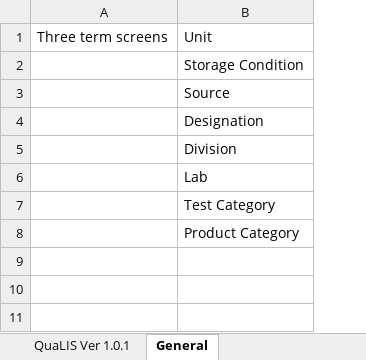
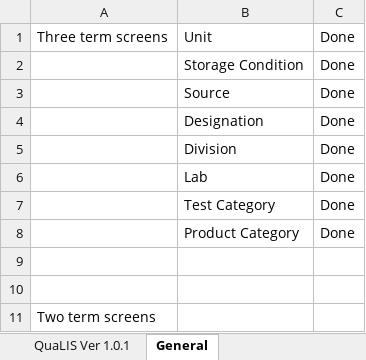
Before and after one commit to LIMS-ReactJS/QuaLIS-Document, an Excel workbook: Work Plan.xlsx, sheet General, drawn as a sheet; values as stored, in another font and other column widths than the file's, no borders; the diff names each change by its address in the sheet, - before the commit and + after, or states it on an @@ line.

Commit message:
Update Work Plan.xlsx

```diff
--- a/Work Plan.xlsx (sheet General)
+++ b/Work Plan.xlsx (sheet General)
+column C, rows 1-8: all Done
+row 9: (empty)
+row 10: (empty)
+row 11: Two term screens
```
